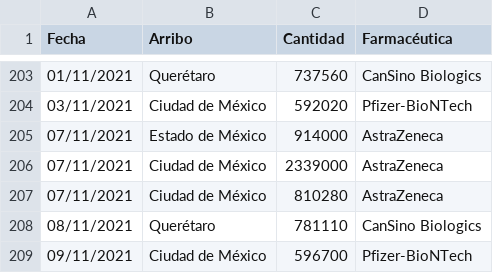
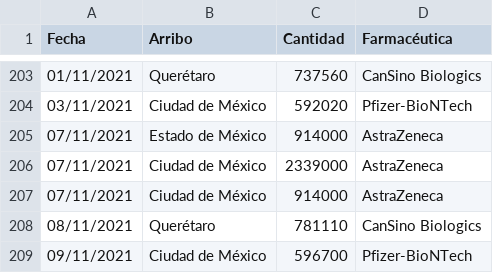
Before and after one commit to fdealbam/Vacunas, a CSV file: vacunasreport.csv, drawn as a sheet; only a part is shown, gaps mark what is left out.

Commit message:
Update vacunasreport.csv

```diff
--- a/vacunasreport.csv
+++ b/vacunasreport.csv
@@ -206,3 +206,3 @@ Fecha,Arribo,Cantidad,Farmacéutica
 07/11/2021,Ciudad de México,2339000,AstraZeneca
-07/11/2021,Ciudad de México,810280,AstraZeneca
+07/11/2021,Ciudad de México,914000,AstraZeneca
 08/11/2021,Querétaro,781110,CanSino Biologics
```
